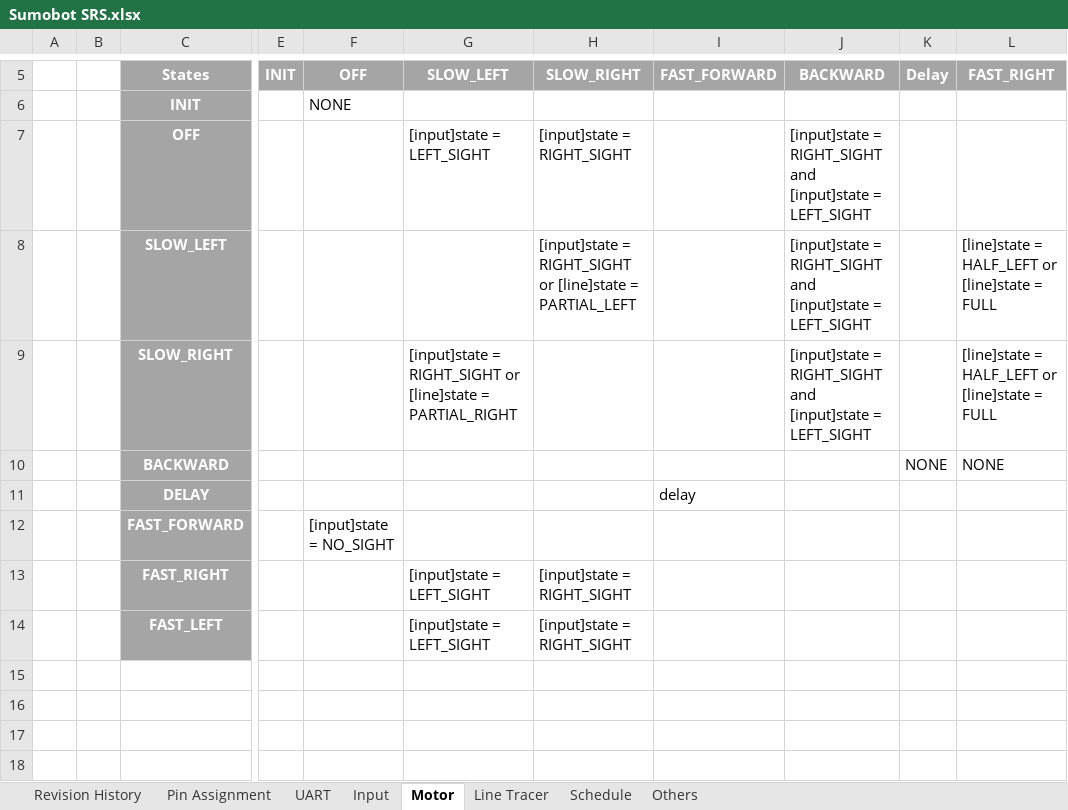
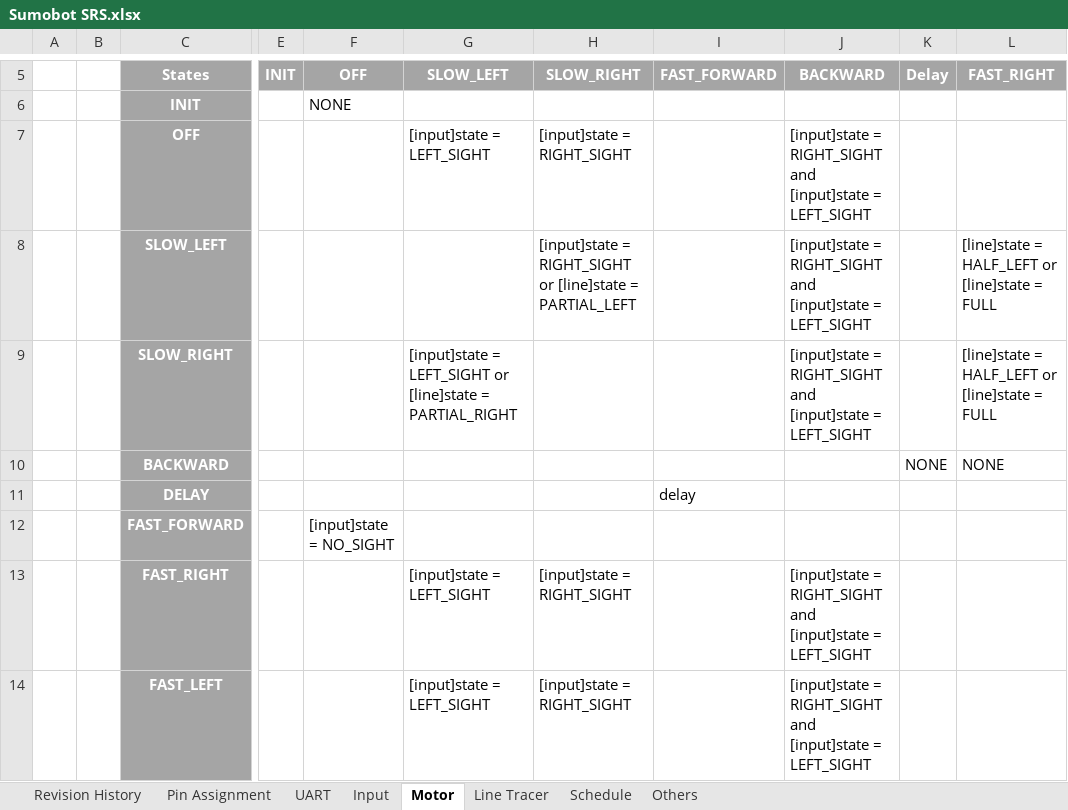
Before and after one commit to edmarCodes/ModSimMobot, an Excel workbook: Documents/Sumobot SRS.xlsx, sheet Motor, drawn as a sheet; only a part is shown, gaps mark what is left out; values as stored, in another font and other column widths than the file's, no borders; the diff names each change by its address in the sheet, - before the commit and + after, or states it on an @@ line.

Commit message:
Update on excel file (SRS)

```diff
--- a/Documents/Sumobot SRS.xlsx (sheet Motor)
+++ b/Documents/Sumobot SRS.xlsx (sheet Motor)
-G9 (SLOW_LEFT): [input]state = RIGHT_SIGHT or [line]state…
+G9 (SLOW_LEFT): [input]state = LEFT_SIGHT or [line]state…
-J13:J14 (BACKWARD): (empty)
+J13:J14 (BACKWARD): [input]state = RIGHT_SIGHT and [input]state = LEFT_SIGHT
```
